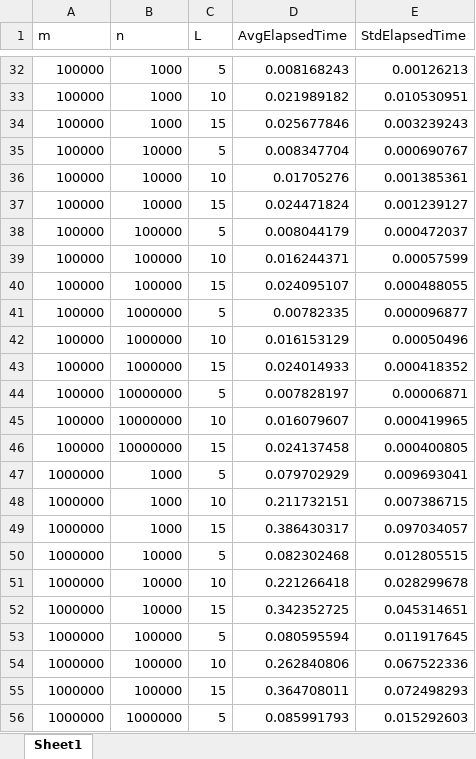
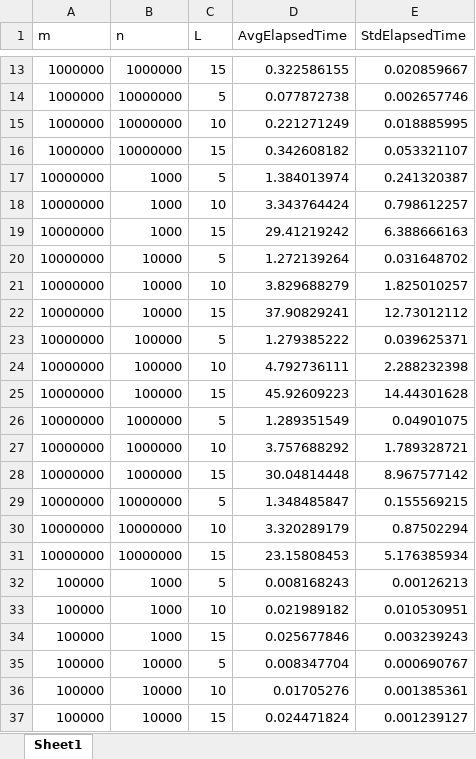
Before and after one commit to Mokhwalee/AlmostMultisecantBFGS, an Excel workbook: parameter/computation_times.xlsx, sheet Sheet1, drawn as a sheet; only a part is shown, gaps mark what is left out; the shorter side is filled out with more unchanged rows; values as stored, in another font and other column widths than the file's, no borders; the diff covers the shown part only; the diff names each change by its address in the sheet, - before the commit and + after, or states it on an @@ line.

Commit message:
Update computation_times.xlsx

```diff
--- a/parameter/computation_times.xlsx (sheet Sheet1)
+++ b/parameter/computation_times.xlsx (sheet Sheet1)
+row 13: 1000000 | 1000000 | 15 | 0.322586155 | 0.020859667
+row 14: 1000000 | 10000000 | 5 | 0.077872738 | 0.002657746
+row 15: 1000000 | 10000000 | 10 | 0.221271249 | 0.018885995
+row 16: 1000000 | 10000000 | 15 | 0.342608182 | 0.053321107
+row 17: 10000000 | 1000 | 5 | 1.384013974 | 0.241320387
+row 18: 10000000 | 1000 | 10 | 3.343764424 | 0.798612257
+row 19: 10000000 | 1000 | 15 | 29.41219242 | 6.388666163
+row 20: 10000000 | 10000 | 5 | 1.272139264 | 0.031648702
+row 21: 10000000 | 10000 | 10 | 3.829688279 | 1.825010257
+row 22: 10000000 | 10000 | 15 | 37.90829241 | 12.73012112
+row 23: 10000000 | 100000 | 5 | 1.279385222 | 0.039625371
+row 24: 10000000 | 100000 | 10 | 4.792736111 | 2.288232398
+row 25: 10000000 | 100000 | 15 | 45.92609223 | 14.44301628
+row 26: 10000000 | 1000000 | 5 | 1.289351549 | 0.04901075
+row 27: 10000000 | 1000000 | 10 | 3.757688292 | 1.789328721
+row 28: 10000000 | 1000000 | 15 | 30.04814448 | 8.967577142
+row 29: 10000000 | 10000000 | 5 | 1.348485847 | 0.155569215
+row 30: 10000000 | 10000000 | 10 | 3.320289179 | 0.87502294
+row 31: 10000000 | 10000000 | 15 | 23.15808453 | 5.176385934
```
Also changed, not shown: 11 added rows and 30 removed rows elsewhere in this sheet.
